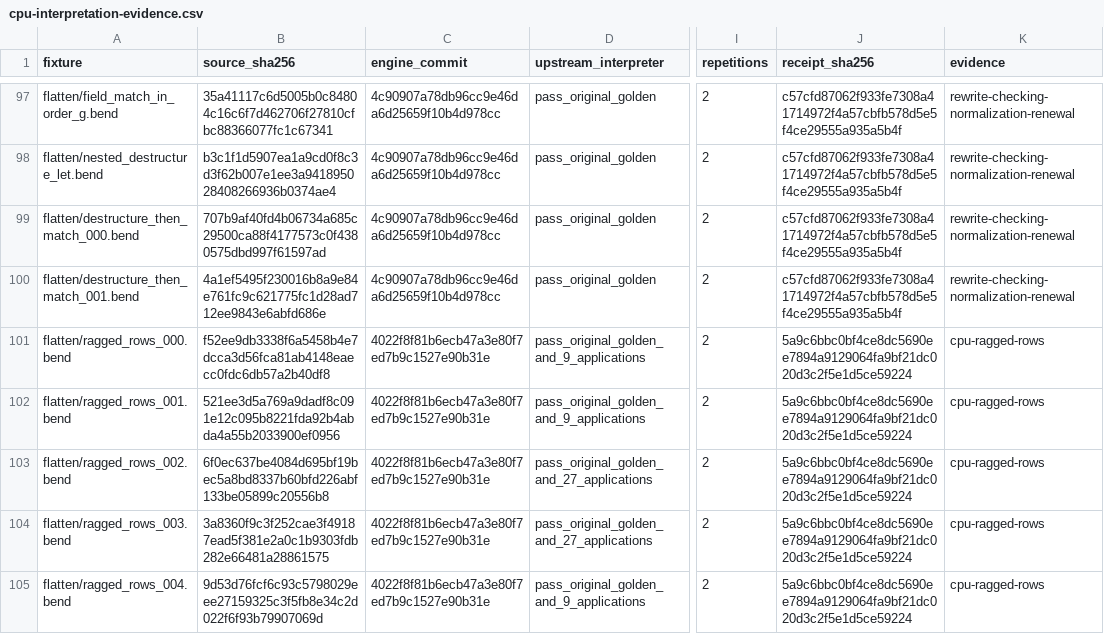
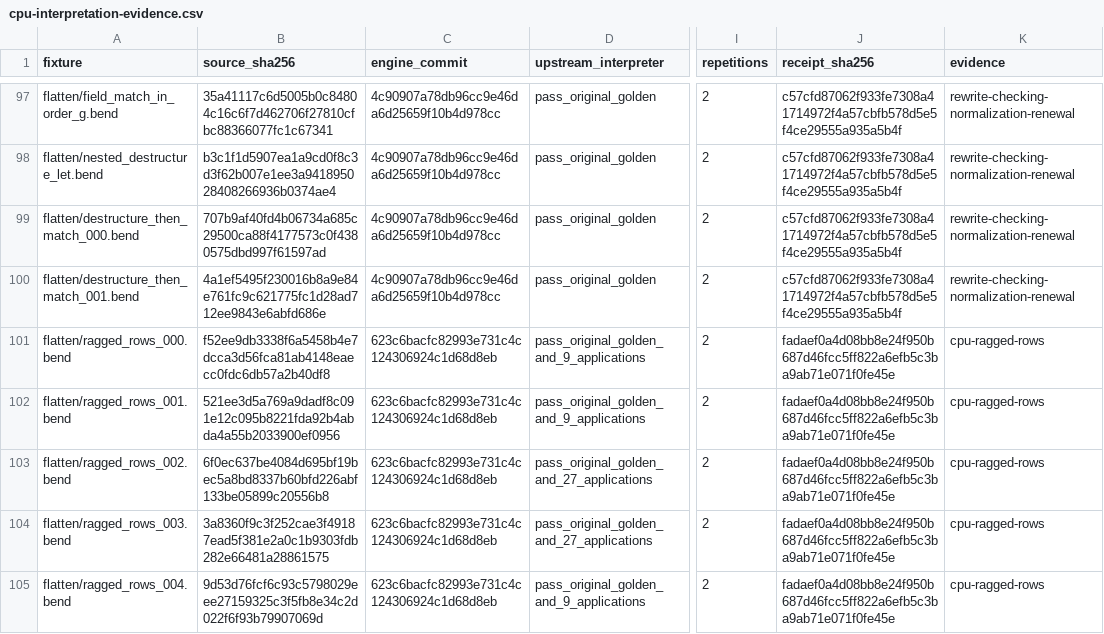
Before and after one commit to TeamDman/teamy-bend, a CSV file: docs/cpu-interpretation-evidence.csv, drawn as a sheet; only a part is shown, gaps mark what is left out; the diff names each change by its address in the sheet, - before the commit and + after, or states it on an @@ line.

```diff
--- a/docs/cpu-interpretation-evidence.csv
+++ b/docs/cpu-interpretation-evidence.csv
-C101:C105 (engine_commit): 4022f8f81b6ecb47a3e80f7ed7b9c1527e90b31e
+C101:C105 (engine_commit): 623c6bacfc82993e731c4c124306924c1d68d8eb
-J101:J105 (receipt_sha256): 5a9c6bbc0bf4ce8dc5690ee7894a9129064fa9bf21dc020d3c2f5e1d5ce59224
+J101:J105 (receipt_sha256): fadaef0a4d08bb8e24f950b687d46fcc5ff822a6efb5c3ba9ab71e071f0fe45e
```
Also changed, not shown: docs/cpu-ragged-rows-evidence.csv, docs/cpu-ragged-rows-open-evidence.csv, 3 other files.
